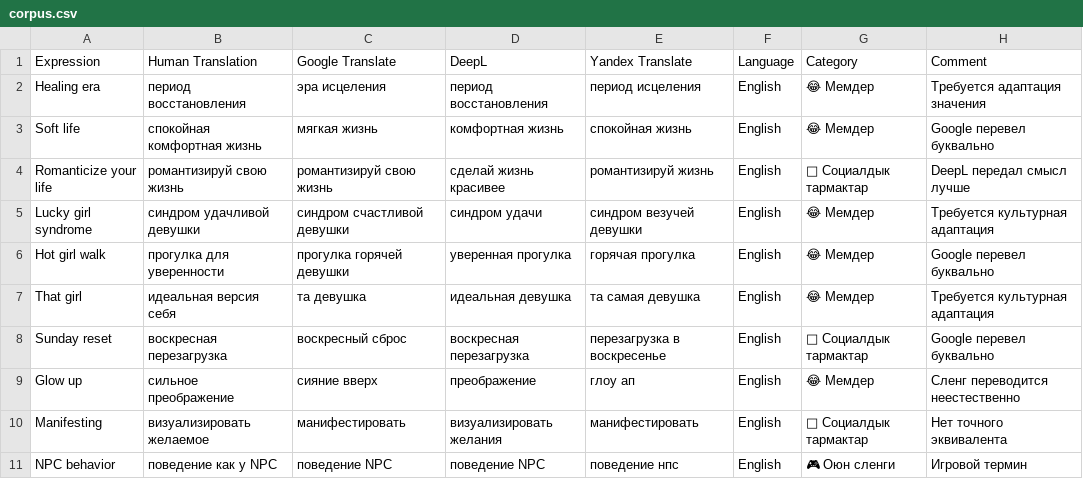
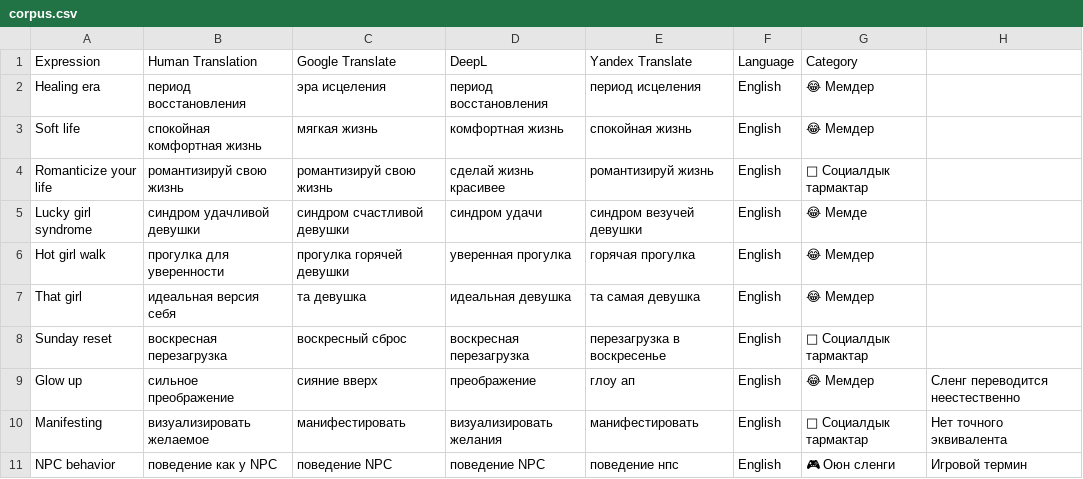
Before and after one commit to seziitemirbekovna-cmyk/mt-analyzer, a CSV file: corpus.csv, drawn as a sheet; only a part is shown.

Commit message:
Update corpus.csv

```diff
--- a/corpus.csv
+++ b/corpus.csv
@@ -1,9 +1,9 @@
-Expression,Human Translation,Google Translate,DeepL,Yandex Translate,Language,Category,Comment
-Healing era,период восстановления,эра исцеления,период восстановления,период исцеления,English,😂 Мемдер,Требуется адаптация значения
-Soft life,спокойная комфортная жизнь,мягкая жизнь,комфортная жизнь,спокойная жизнь,English,😂 Мемдер,Google перевел буквально
-Romanticize your life,романтизируй свою жизнь,романтизируй свою жизнь,сделай жизнь красивее,романтизируй жизнь,English,📱 Социалдык тармактар,DeepL передал смысл лучше
-Lucky girl syndrome,синдром удачливой девушки,синдром счастливой девушки,синдром удачи,синдром везучей девушки,English,😂 Мемдер,Требуется культурная адаптация
-Hot girl walk,прогулка для уверенности,прогулка горячей девушки,уверенная прогулка,горячая прогулка,English,😂 Мемдер,Google перевел буквально
-That girl,идеальная версия себя,та девушка,идеальная девушка,та самая девушка,English,😂 Мемдер,Требуется культурная адаптация
-Sunday reset,воскресная перезагрузка,воскресный сброс,воскресная перезагрузка,перезагрузка в воскресенье,English,📱 Социалдык тармактар,Google перевел буквально
+Expression,Human Translation,Google Translate,DeepL,Yandex Translate,Language,Category
+Healing era,период восстановления,эра исцеления,период восстановления,период исцеления,English,😂 Мемдер
+Soft life,спокойная комфортная жизнь,мягкая жизнь,комфортная жизнь,спокойная жизнь,English,😂 Мемдер
+Romanticize your life,романтизируй свою жизнь,романтизируй свою жизнь,сделай жизнь красивее,романтизируй жизнь,English,📱 Социалдык тармактар
+Lucky girl syndrome,синдром удачливой девушки,синдром счастливой девушки,синдром удачи,синдром везучей девушки,English,😂 Мемде
+Hot girl walk,прогулка для уверенности,прогулка горячей девушки,уверенная прогулка,горячая прогулка,English,😂 Мемдер
+That girl,идеальная версия себя,та девушка,идеальная девушка,та самая девушка,English,😂 Мемдер
+Sunday reset,воскресная перезагрузка,воскресный сброс,воскресная перезагрузка,перезагрузка в воскресенье,English,📱 Социалдык тармактар
 Glow up,сильное преображение,сияние вверх,преображение,глоу ап,English,😂 Мемдер,Сленг переводится неестественно
```
